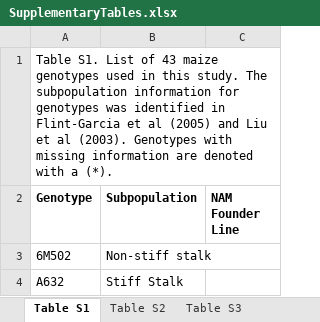
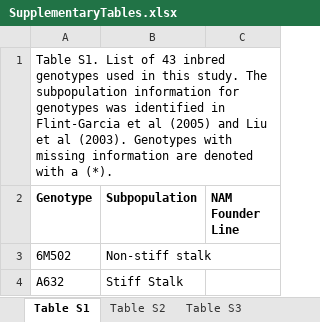
Before and after one commit to EESparksLab/Hostetler_Pierce_et_al_2026, an Excel workbook: SupplementalData/SupplementaryTables.xlsx, sheet Table S1, drawn as a sheet; only a part is shown; values as stored, in another font and other column widths than the file's, no borders; the diff names each change by its address in the sheet, - before the commit and + after, or states it on an @@ line.

```diff
--- a/SupplementalData/SupplementaryTables.xlsx (sheet Table S1)
+++ b/SupplementalData/SupplementaryTables.xlsx (sheet Table S1)
-A1 (Genotype): …of 43 maize genotypes used…
+A1 (Genotype): …of 43 inbred genotypes used…
```
Also changed, not shown: sheet Table S10, sheet Table S6, sheet Table S11, sheet Table S12, sheet Table S7, sheet Table S9, 9 more sheets, other sheet tabs, 16 other files.
